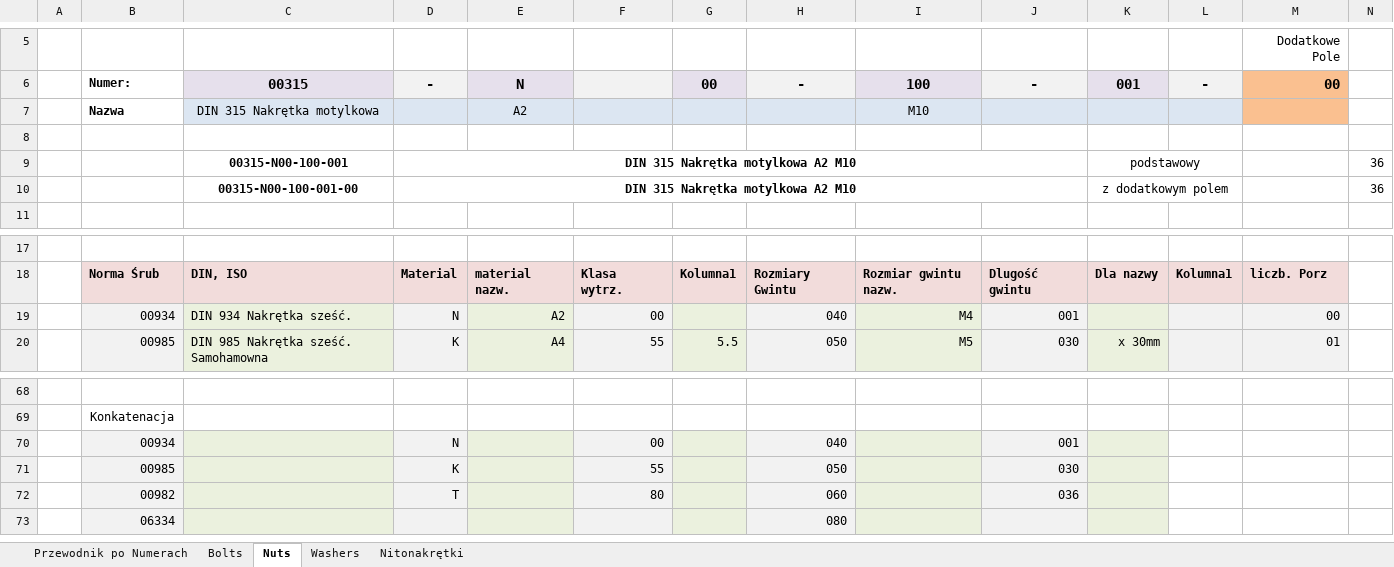
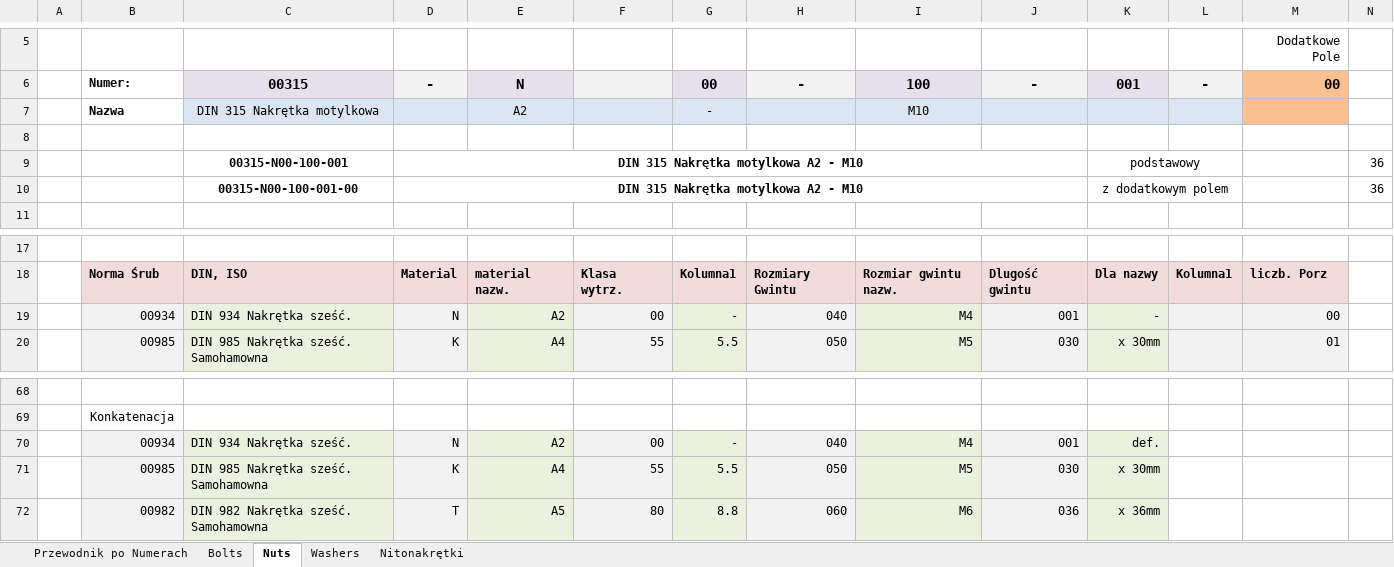
Before and after one commit to zelbetowy/MagazineCodesGeneratorCombinator, an Excel workbook: src/resources/PythonScripts/excelReaderService/CodeOptions.xlsx, sheet Nuts, drawn as a sheet; only a part is shown, gaps mark what is left out; values as stored, in another font and other column widths than the file's, no borders; table styles not drawn; the diff names each change by its address in the sheet, - before the commit and + after, or states it on an @@ line.

```diff
--- a/src/resources/PythonScripts/excelReaderService/CodeOptions.xlsx (sheet Nuts)
+++ b/src/resources/PythonScripts/excelReaderService/CodeOptions.xlsx (sheet Nuts)
-G7: (empty)
+G7: -
-D9:D10: DIN 315 Nakrętka motylkowa A2 M10
+D9:D10: DIN 315 Nakrętka motylkowa A2 - M10
-G19: (empty)
+G19: -
-K19: (empty)
+K19: -
-C70: (empty)
+C70: DIN 934 Nakrętka sześć.
-E70: (empty)
+E70: A2
-G70: (empty)
+G70: -
-I70: (empty)
+I70: M4
-K70: (empty)
+K70: def.
-C71: (empty)
+C71: DIN 985 Nakrętka sześć. Samohamowna
-E71: (empty)
+E71: A4
-G71: (empty)
+G71: 5.5
-I71: (empty)
+I71: M5
-K71: (empty)
+K71: x 30mm
-C72: (empty)
+C72: DIN 982 Nakrętka sześć. Samohamowna
-E72: (empty)
+E72: A5
-G72: (empty)
+G72: 8.8
-I72: (empty)
+I72: M6
-K72: (empty)
+K72: x 36mm
-row 73:  | 06334 |  |  |  |  |  | 080
```
Also changed, not shown: sheet Bolts, sheet Washers, 36 other files.
